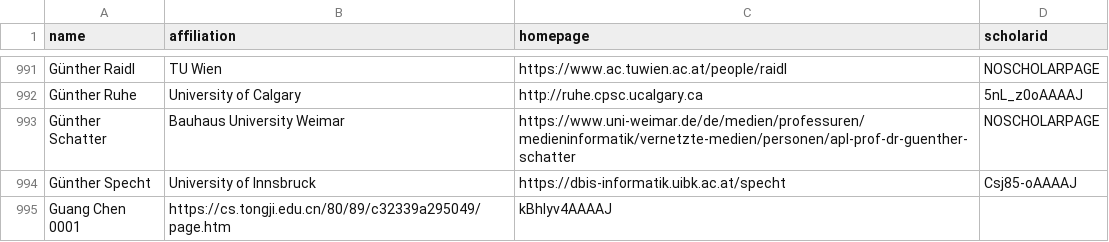
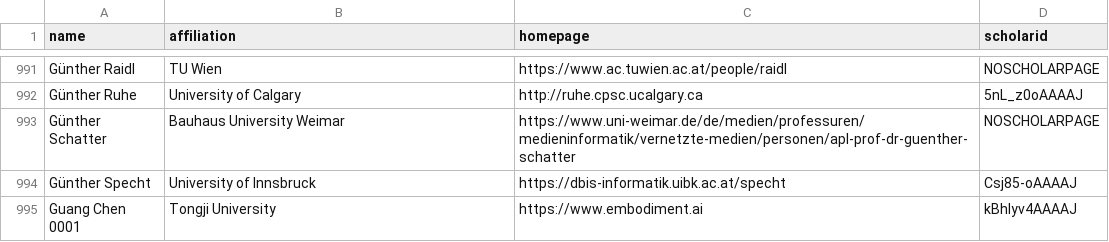
Before and after one commit to ispc-group/CSrankings, a CSV file: csrankings-g.csv, drawn as a sheet; only a part is shown, gaps mark what is left out.

Commit message:
Update csrankings-g.csv

```diff
--- a/csrankings-g.csv
+++ b/csrankings-g.csv
@@ -994,2 +994,2 @@ Günther Schatter,Bauhaus University Weimar,https://www.uni-weimar.de/de/medien/
 Günther Specht,University of Innsbruck,https://dbis-informatik.uibk.ac.at/specht,Csj85-oAAAAJ
-Guang Chen 0001,https://cs.tongji.edu.cn/80/89/c32339a295049/page.htm,kBhIyv4AAAAJ
+Guang Chen 0001,Tongji University,https://www.embodiment.ai,kBhIyv4AAAAJ
```
